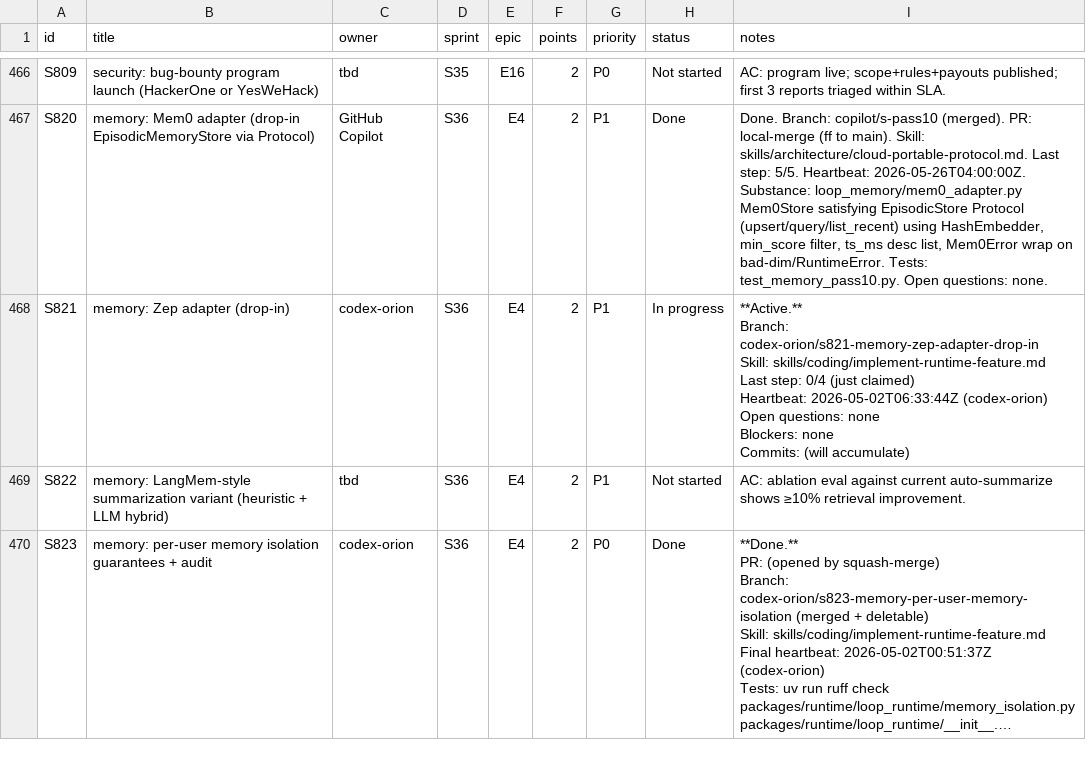
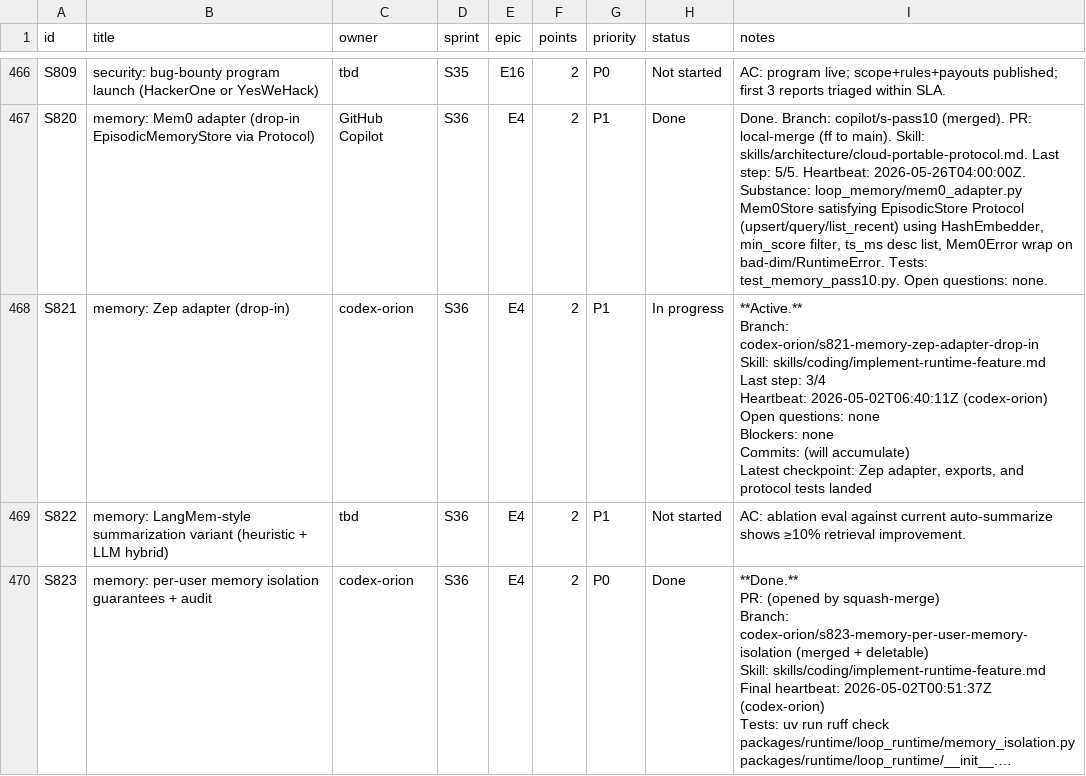
Before and after one commit to kwameasare/loop, a CSV file: loop_implementation/tracker/csv/stories.csv, drawn as a sheet; only a part is shown, gaps mark what is left out; long unchanged cells end in ….

```diff
--- a/loop_implementation/tracker/csv/stories.csv
+++ b/loop_implementation/tracker/csv/stories.csv
@@ -1383,10 +1383,11 @@ S809,security: bug-bounty program launch (HackerOne or YesWeHack),tbd,S35,E16,2,
 S820,memory: Mem0 adapter (drop-in EpisodicMemoryStore via Protocol),GitHub Copilot,S36,E4,2,P1,Done,"Done. Branch: copilot/s-pass10 (merged). PR: local-merge (ff to main). Skill: skills/architecture/cloud-portable-protocol.md. Last step: 5/5. Heartbeat: 2026-05-26T04:00:00Z. Substance: loop_memory/mem0_adapter.py Mem0Store satisfying EpisodicStore Protocol (upsert/query/list_recent) using HashEmbedder, min_score filter, ts_ms desc list, Mem0Error wrap on bad-dim/RuntimeError. Tests: test_memory_pass10.py. Open questions: none."
-S821,memory: Zep adapter (drop-in),codex-orion,S36,E4,2,P1,In progress,"**Active.**
-Branch: codex-orion/s821-memory-zep-adapter-drop-in
-Skill: skills/coding/implement-runtime-feature.md
-Last step: 0/4 (just claimed)
-Heartbeat: 2026-05-02T06:33:44Z (codex-orion)
-Open questions: none
-Blockers: none
-Commits: (will accumulate)"
+S821,memory: Zep adapter (drop-in),codex-orion,S36,E4,2,P1,In progress,"**Active.**
+Branch: codex-orion/s821-memory-zep-adapter-drop-in
+Skill: skills/coding/implement-runtime-feature.md
+Last step: 3/4
+Heartbeat: 2026-05-02T06:40:11Z (codex-orion)
+Open questions: none
+Blockers: none
+Commits: (will accumulate)
+Latest checkpoint: Zep adapter, exports, and protocol tests landed"
 S822,memory: LangMem-style summarization variant (heuristic + LLM hybrid),tbd,S36,E4,2,P1,Not started,AC: ablation eval against current auto-summarize shows ≥10% retrieval improvement.
```
Also changed, not shown: 3 other files.
